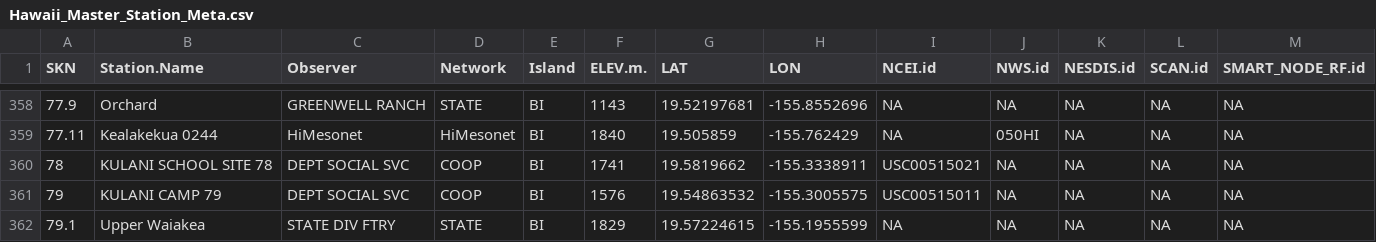
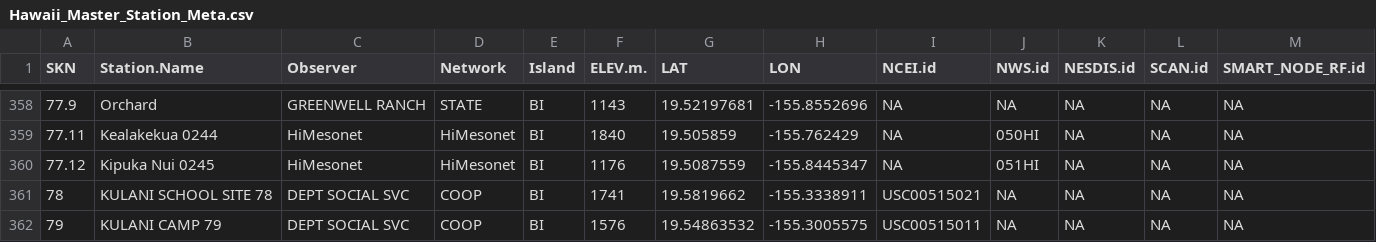
Before and after one commit to ikewai/hawaii_wx_station_mgmt_container, a CSV file: Hawaii_Master_Station_Meta.csv, drawn as a sheet; only a part is shown, gaps mark what is left out; the shorter side is filled out with more unchanged rows; the diff names each change by its address in the sheet, - before the commit and + after, or states it on an @@ line.

Commit message:
add new mesonet station 0245_KipukaNui

```diff
--- a/Hawaii_Master_Station_Meta.csv
+++ b/Hawaii_Master_Station_Meta.csv
+row 360: 77.12 | Kipuka Nui 0245 | HiMesonet | HiMesonet | BI | 1176 | 19.5087559 | -155.8445347 | NA | 051HI | NA | NA | NA
```
